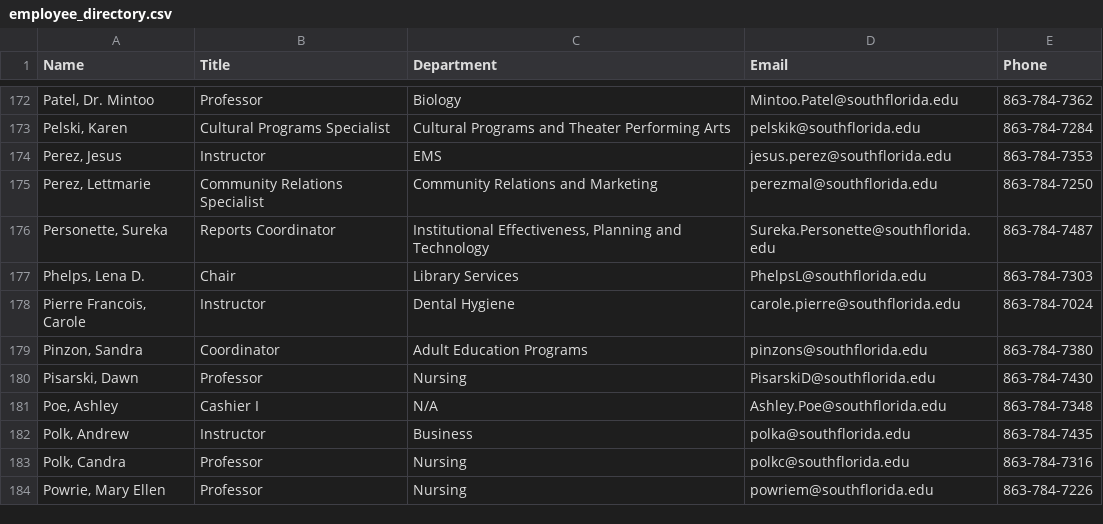
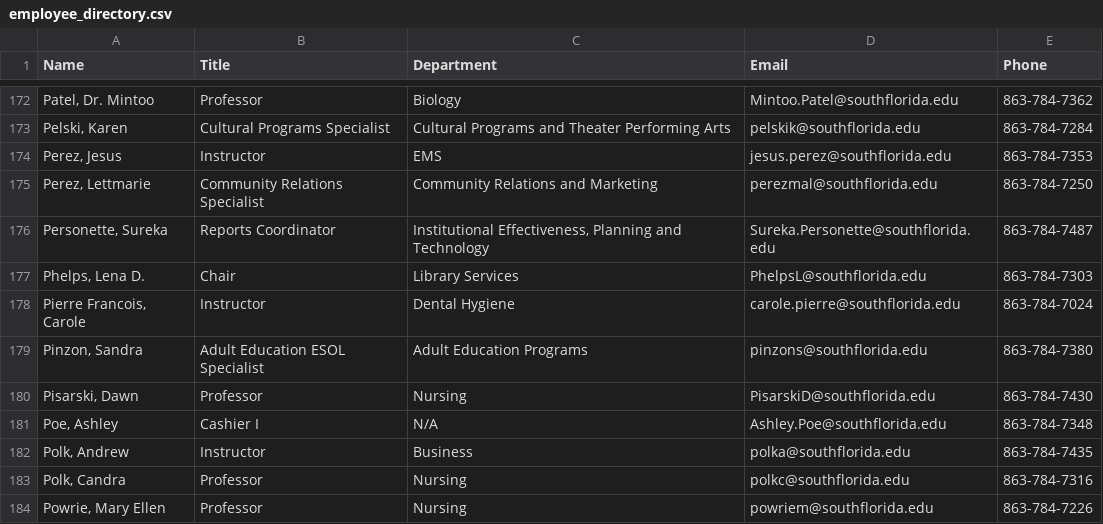
Before and after one commit to South-Florida-State-College/experience-ellucian, a CSV file: docs/employee_directory.csv, drawn as a sheet; only a part is shown, gaps mark what is left out.

```diff
--- a/docs/employee_directory.csv
+++ b/docs/employee_directory.csv
@@ -178,3 +178,3 @@ Name,Title,Department,Email,Phone
 "Pierre Francois, Carole",Instructor,Dental Hygiene,carole.pierre@southflorida.edu,863-784-7024
-"Pinzon, Sandra",Coordinator,Adult Education Programs,pinzons@southflorida.edu,863-784-7380
+"Pinzon, Sandra",Adult Education ESOL Specialist,Adult Education Programs,pinzons@southflorida.edu,863-784-7380
 "Pisarski, Dawn",Professor,Nursing,PisarskiD@southflorida.edu,863-784-7430
```
